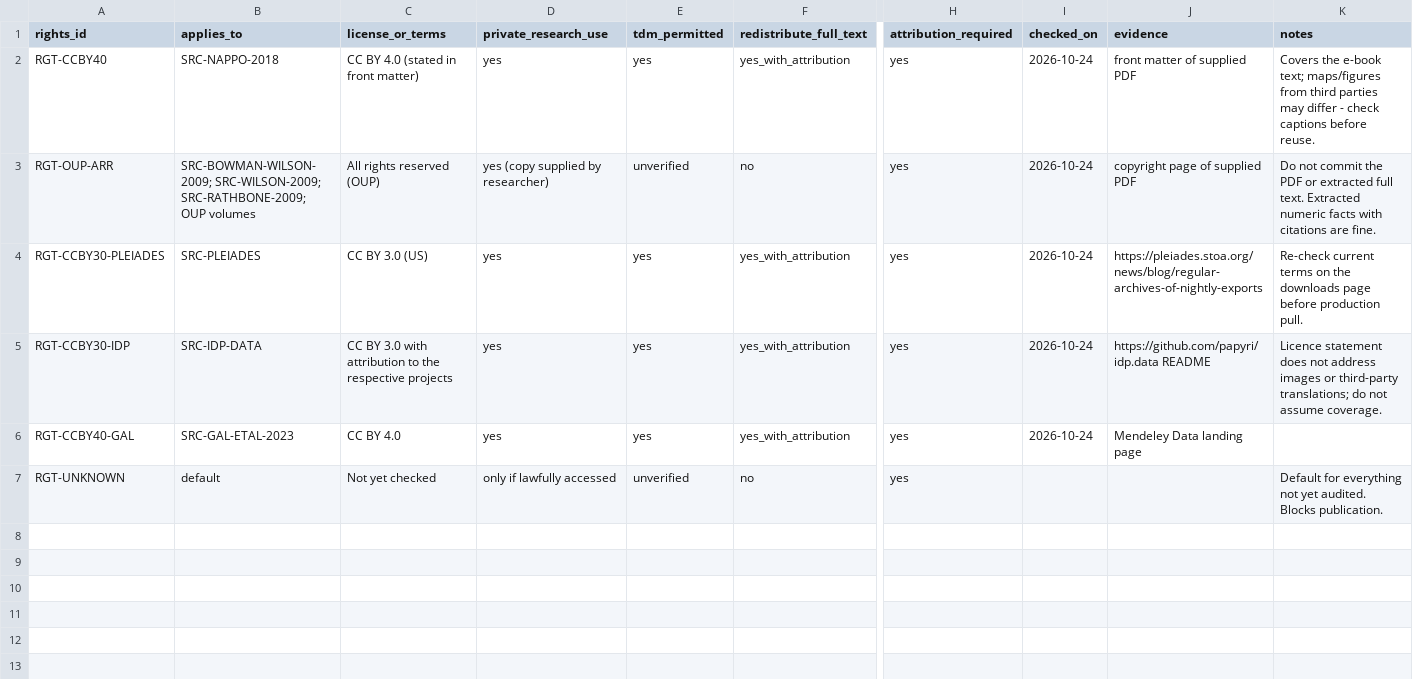
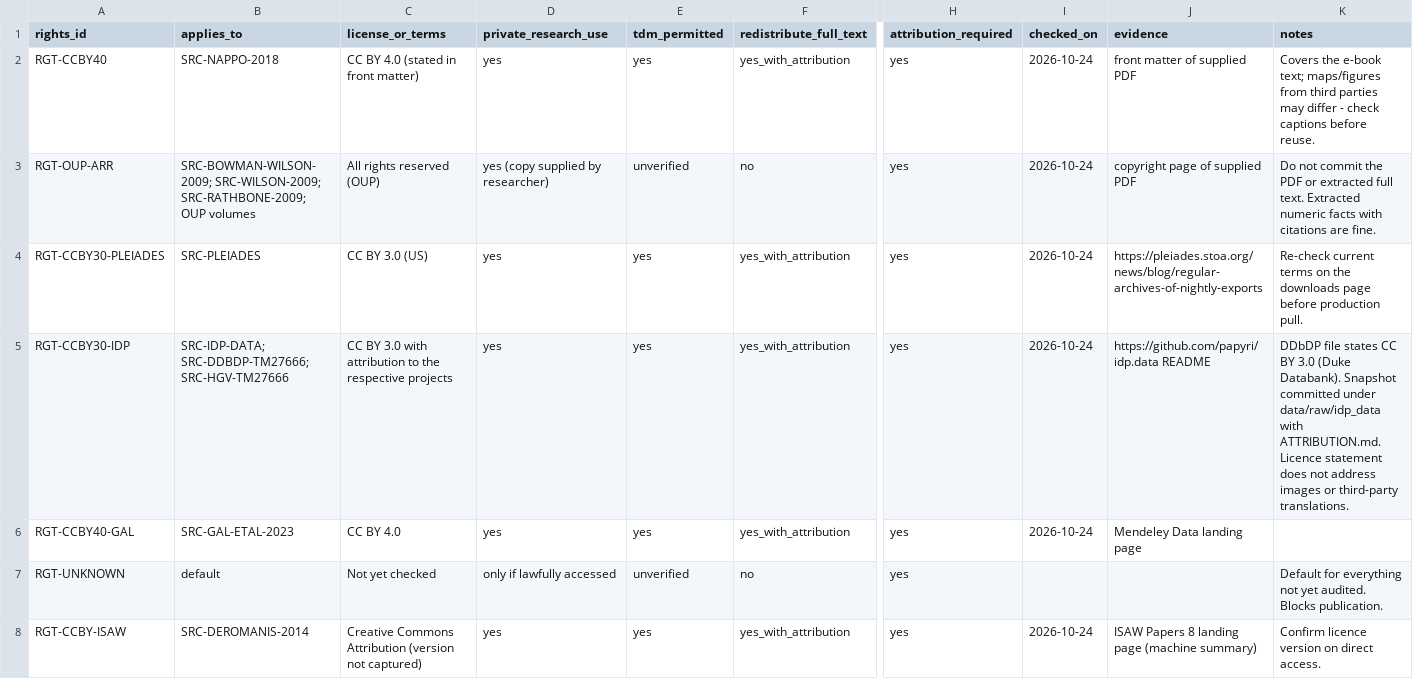
Before and after one commit to andrm101/roman_economics, a CSV file: registers/rights_register.csv, drawn as a sheet; only a part is shown, gaps mark what is left out; rows hold the shown columns only; the diff names each change by its address in the sheet, - before the commit and + after, or states it on an @@ line.

```diff
--- a/registers/rights_register.csv
+++ b/registers/rights_register.csv
-B5 (applies_to): SRC-IDP-DATA
+B5 (applies_to): SRC-IDP-DATA; SRC-DDBDP-TM27666; SRC-HGV-TM27666
-K5 (notes): Licence statement does not address images or third-party translations; do not assume coverage.
+K5 (notes): DDbDP file states CC BY 3.0 (Duke Databank). Snapshot committed under data/raw/idp_data with ATTRIBUTION.md. Licence statement does not address images or third-party translations.
+row 8: RGT-CCBY-ISAW | SRC-DEROMANIS-2014 | Creative Commons Attribution (version not captured) | yes | yes | yes_with_attribution | yes | 2026-10-24 | ISAW Papers 8 landing page (machine summary) | Confirm licence version on direct access.
```
Also changed, not shown: data/curated/hermapollon_interpretations.csv, data/curated/hermapollon_total_readings.csv, 33 other files.
